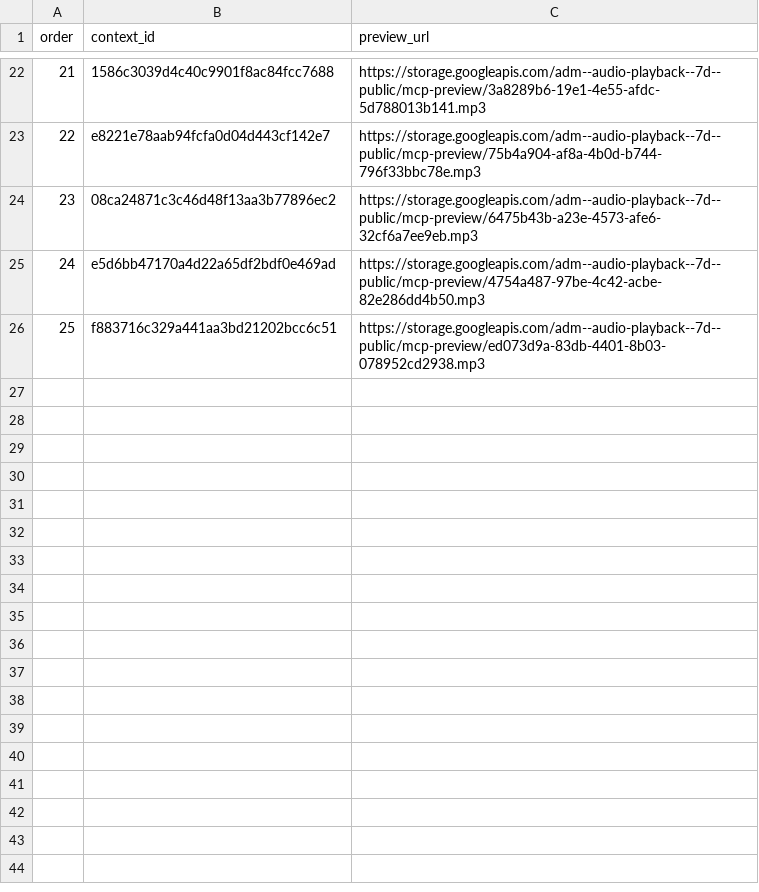
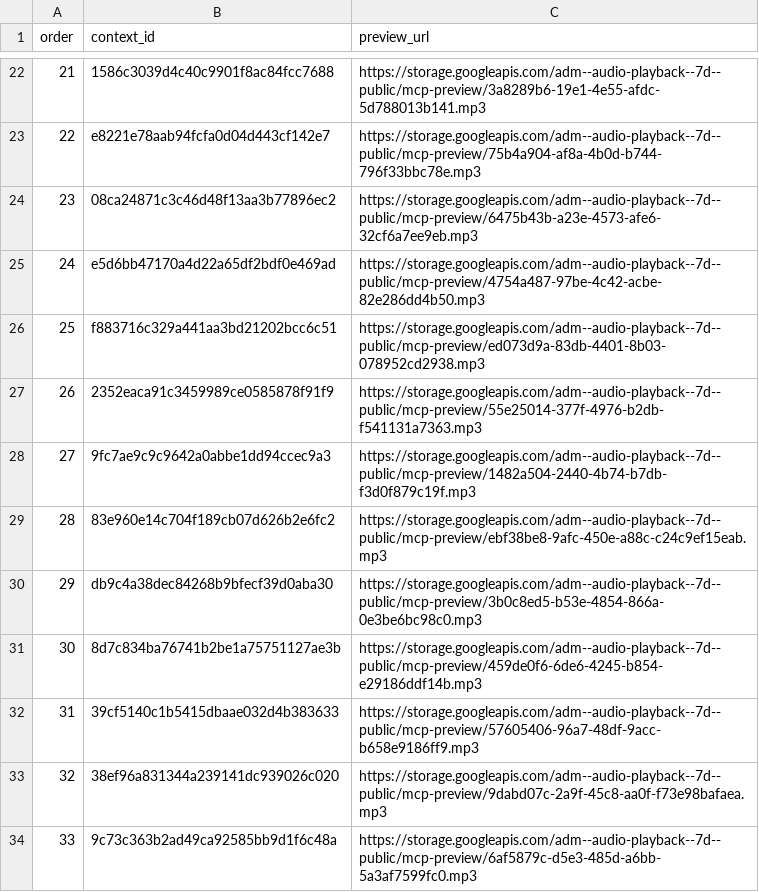
Before and after one commit to Paiea/peg-leg-greg-reader, a TSV file: greg-again/audio/light/takes/006/capture-results.tsv, drawn as a sheet; only a part is shown, gaps mark what is left out; the diff names each change by its address in the sheet, - before the commit and + after, or states it on an @@ line.

Commit message:
Complete Audio Score Light Chapter 006 capture ledger

```diff
--- a/greg-again/audio/light/takes/006/capture-results.tsv
+++ b/greg-again/audio/light/takes/006/capture-results.tsv
+row 27: 26 | 2352eaca91c3459989ce0585878f91f9 | https://storage.googleapis.com/adm--audio-playback--7d--public/mcp-preview/55e25014-377f-4976-b2db-f541131a7363.mp3
+row 28: 27 | 9fc7ae9c9c9642a0abbe1dd94ccec9a3 | https://storage.googleapis.com/adm--audio-playback--7d--public/mcp-preview/1482a504-2440-4b74-b7db-f3d0f879c19f.mp3
+row 29: 28 | 83e960e14c704f189cb07d626b2e6fc2 | https://storage.googleapis.com/adm--audio-playback--7d--public/mcp-preview/ebf38be8-9afc-450e-a88c-c24c9ef15eab.mp3
+row 30: 29 | db9c4a38dec84268b9bfecf39d0aba30 | https://storage.googleapis.com/adm--audio-playback--7d--public/mcp-preview/3b0c8ed5-b53e-4854-866a-0e3be6bc98c0.mp3
+row 31: 30 | 8d7c834ba76741b2be1a75751127ae3b | https://storage.googleapis.com/adm--audio-playback--7d--public/mcp-preview/459de0f6-6de6-4245-b854-e29186ddf14b.mp3
+row 32: 31 | 39cf5140c1b5415dbaae032d4b383633 | https://storage.googleapis.com/adm--audio-playback--7d--public/mcp-preview/57605406-96a7-48df-9acc-b658e9186ff9.mp3
+row 33: 32 | 38ef96a831344a239141dc939026c020 | https://storage.googleapis.com/adm--audio-playback--7d--public/mcp-preview/9dabd07c-2a9f-45c8-aa0f-f73e98bafaea.mp3
+row 34: 33 | 9c73c363b2ad49ca92585bb9d1f6c48a | https://storage.googleapis.com/adm--audio-playback--7d--public/mcp-preview/6af5879c-d5e3-485d-a6bb-5a3af7599fc0.mp3
```
